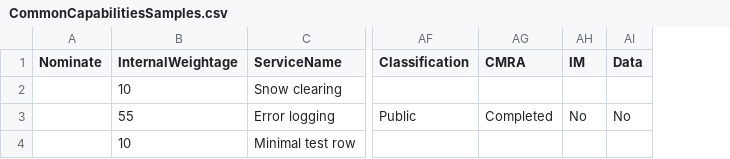
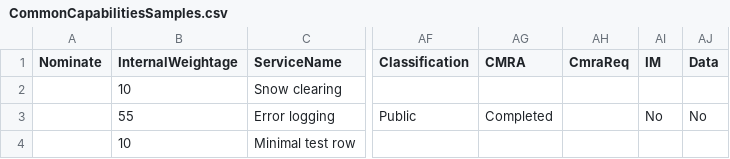
Before and after one commit to GovAlta/dcp-monorepo, a CSV file: apps/common-capabilities/data/CommonCapabilitiesSamples.csv, drawn as a sheet; only a part is shown, gaps mark what is left out; the diff names each change by its address in the sheet, - before the commit and + after, or states it on an @@ line.

```diff
--- a/apps/common-capabilities/data/CommonCapabilitiesSamples.csv
+++ b/apps/common-capabilities/data/CommonCapabilitiesSamples.csv
+column AH (CmraReq), empty
```
Also changed, not shown: apps/common-capabilities/data/CommonCapabilities.csv, apps/common-capabilities/data/CommonCapabilitiesFields.csv, 10 other files.
